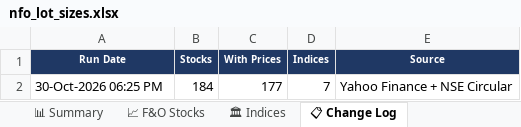
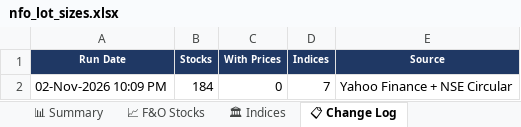
Before and after one commit to spurandhar0/nfo-lot-size-tracker, an Excel workbook: data/nfo_lot_sizes.xlsx, sheet 📋 Change Log, drawn as a sheet; values as stored, in another font and other column widths than the file's, no borders; the diff names each change by its address in the sheet, - before the commit and + after, or states it on an @@ line.

```diff
--- a/data/nfo_lot_sizes.xlsx (sheet 📋 Change Log)
+++ b/data/nfo_lot_sizes.xlsx (sheet 📋 Change Log)
-A2 (Run Date): 30-Oct-2026 06:25 PM
+A2 (Run Date): 02-Nov-2026 10:09 PM
-C2 (With Prices): 177
+C2 (With Prices): 0
```
Also changed, not shown: sheet 📈 F&O Stocks, sheet 📊 Summary, sheet 🏛 Indices, 1 other file.
